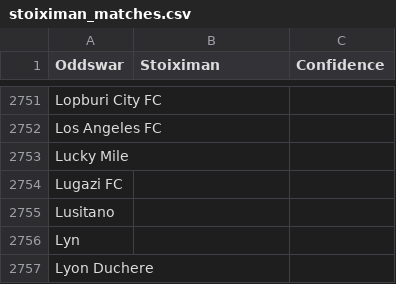
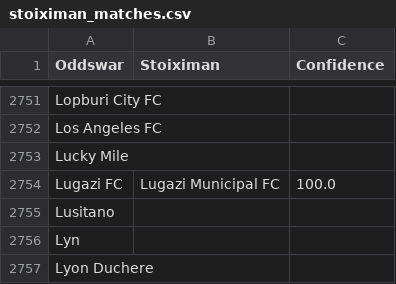
Before and after one commit to battalboy/harbi, a CSV file: stoiximan_matches.csv, drawn as a sheet; only a part is shown, gaps mark what is left out.

```diff
--- a/stoiximan_matches.csv
+++ b/stoiximan_matches.csv
@@ -2753,3 +2753,3 @@ Los Angeles FC,,
 Lucky Mile,,
-Lugazi FC,,
+Lugazi FC,Lugazi Municipal FC,100.0
 Lusitano,,
```
Also changed, not shown: tumbet_matches.csv.
